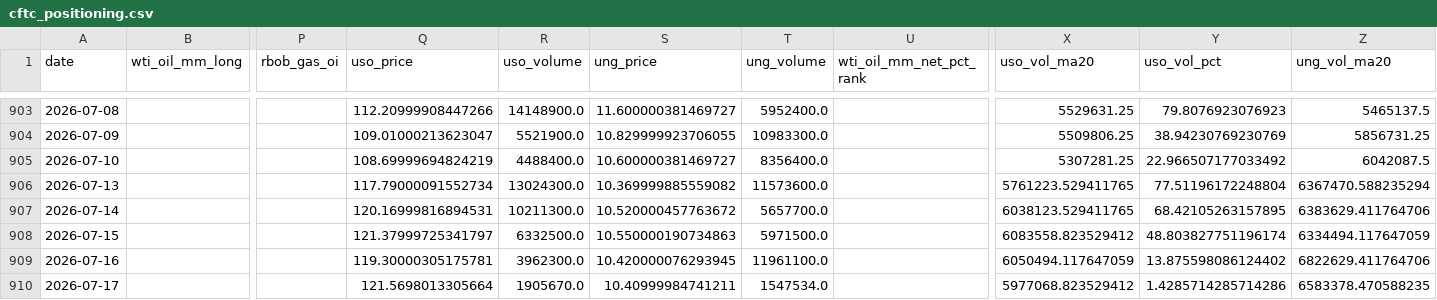
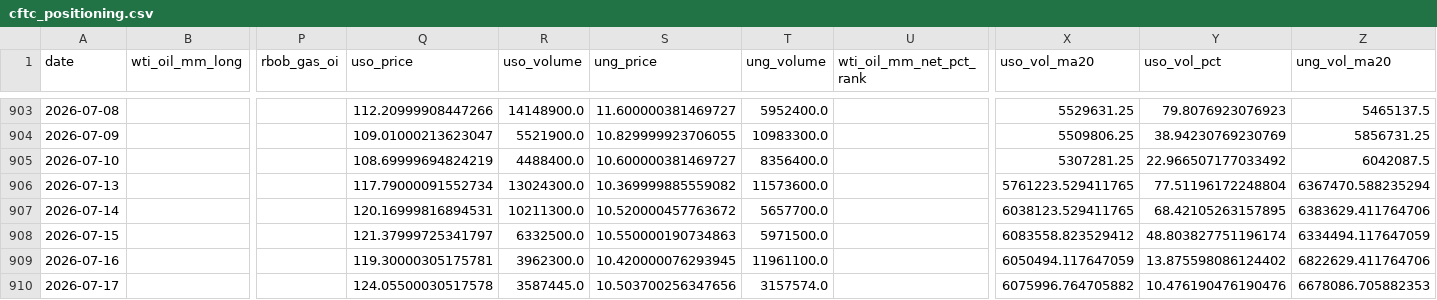
Before and after one commit to ela113arm-arch/macro-data-tracker, a CSV file: data/cftc_positioning.csv, drawn as a sheet; only a part is shown, gaps mark what is left out; the diff names each change by its address in the sheet, - before the commit and + after, or states it on an @@ line.

```diff
--- a/data/cftc_positioning.csv
+++ b/data/cftc_positioning.csv
-Q910 (uso_price): 121.5698013305664
+Q910 (uso_price): 124.05500030517578
-R910 (uso_volume): 1905670.0
+R910 (uso_volume): 3587445.0
-S910 (ung_price): 10.40999984741211
+S910 (ung_price): 10.503700256347656
-T910 (ung_volume): 1547534.0
+T910 (ung_volume): 3157574.0
-X910 (uso_vol_ma20): 5977068.823529412
+X910 (uso_vol_ma20): 6075996.764705882
-Y910 (uso_vol_pct): 1.4285714285714286
+Y910 (uso_vol_pct): 10.476190476190476
-Z910 (ung_vol_ma20): 6583378.470588235
+Z910 (ung_vol_ma20): 6678086.705882353
```
Also changed, not shown: data/baltic_dry.csv, data/crack_spreads.csv, 11 other files.
